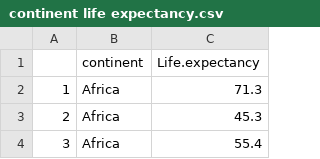
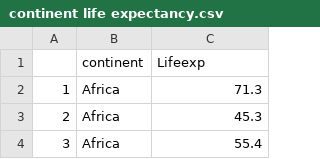
Before and after one commit to KaiYuanTeh/DataVisualisation2, a CSV file: Data/continent life expectancy.csv, drawn as a sheet; only a part is shown.

Commit message:
Update continent life expectancy.csv

```diff
--- a/Data/continent life expectancy.csv
+++ b/Data/continent life expectancy.csv
@@ -1,2 +1,2 @@
-"","continent","Life.expectancy"
+"","continent","Lifeexp"
 "1","Africa",71.3
```
